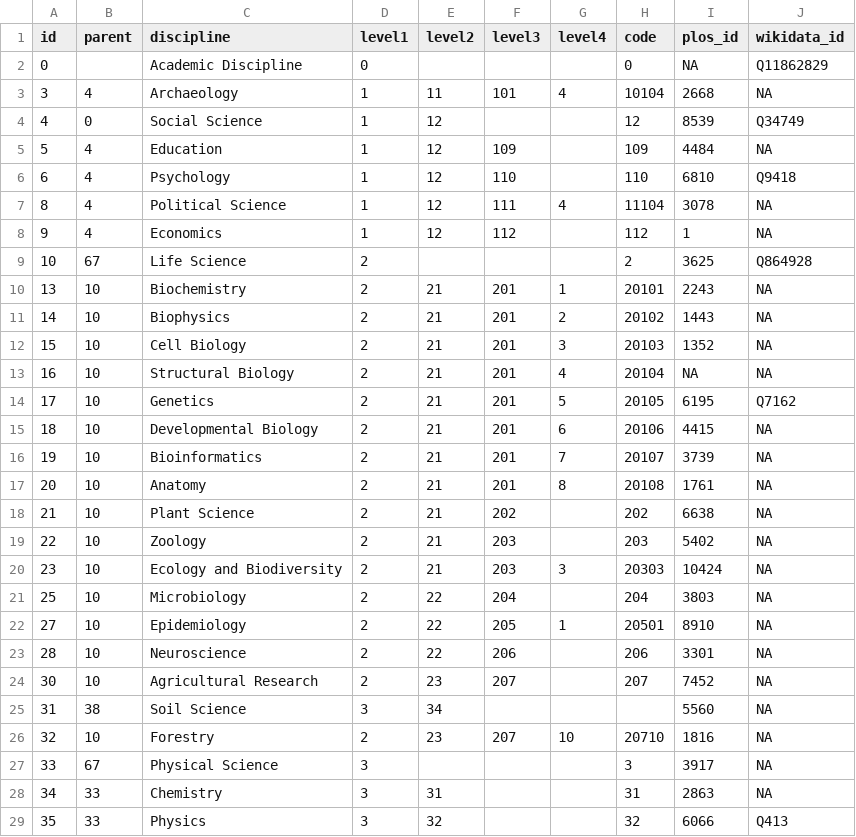
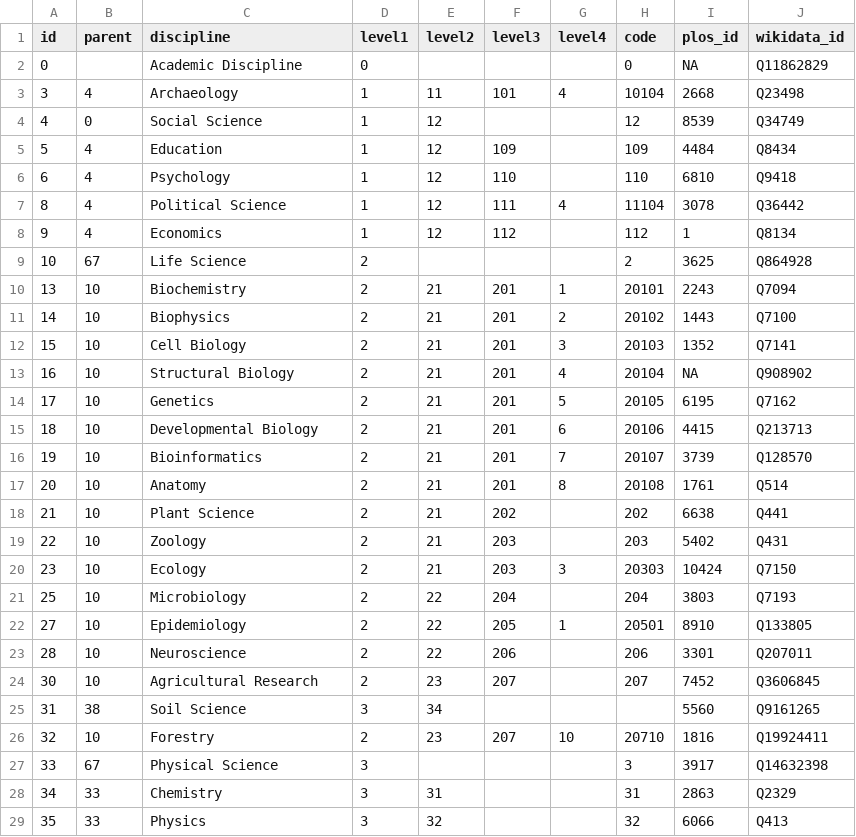
Before and after one commit to NCEAS/adc-disciplines, a CSV file: adc-disciplines.csv, drawn as a sheet; only a part is shown; the diff covers the shown part only.

Commit message:
Add INt'l Relations, finish wikidata mapping.

```diff
--- a/adc-disciplines.csv
+++ b/adc-disciplines.csv
@@ -2,28 +2,28 @@ id,parent,discipline,level1,level2,level3,level4,code,plos_id,wikidata_id
 0,,Academic Discipline,0,,,,0,NA,Q11862829
-3,4,Archaeology,1,11,101,4,10104,2668,NA
+3,4,Archaeology,1,11,101,4,10104,2668,Q23498
 4,0,Social Science,1,12,,,12,8539,Q34749
-5,4,Education,1,12,109,,109,4484,NA
+5,4,Education,1,12,109,,109,4484,Q8434
 6,4,Psychology,1,12,110,,110,6810,Q9418
-8,4,Political Science,1,12,111,4,11104,3078,NA
-9,4,Economics,1,12,112,,112,1,NA
+8,4,Political Science,1,12,111,4,11104,3078,Q36442
+9,4,Economics,1,12,112,,112,1,Q8134
 10,67,Life Science,2,,,,2,3625,Q864928
-13,10,Biochemistry,2,21,201,1,20101,2243,NA
-14,10,Biophysics,2,21,201,2,20102,1443,NA
-15,10,Cell Biology,2,21,201,3,20103,1352,NA
-16,10,Structural Biology,2,21,201,4,20104,NA,NA
+13,10,Biochemistry,2,21,201,1,20101,2243,Q7094
+14,10,Biophysics,2,21,201,2,20102,1443,Q7100
+15,10,Cell Biology,2,21,201,3,20103,1352,Q7141
+16,10,Structural Biology,2,21,201,4,20104,NA,Q908902
 17,10,Genetics,2,21,201,5,20105,6195,Q7162
-18,10,Developmental Biology,2,21,201,6,20106,4415,NA
-19,10,Bioinformatics,2,21,201,7,20107,3739,NA
-20,10,Anatomy,2,21,201,8,20108,1761,NA
-21,10,Plant Science,2,21,202,,202,6638,NA
-22,10,Zoology,2,21,203,,203,5402,NA
-23,10,Ecology and Biodiversity,2,21,203,3,20303,10424,NA
-25,10,Microbiology,2,22,204,,204,3803,NA
-27,10,Epidemiology,2,22,205,1,20501,8910,NA
-28,10,Neuroscience,2,22,206,,206,3301,NA
-30,10,Agricultural Research,2,23,207,,207,7452,NA
-31,38,Soil Science,3,34,,,,5560,NA
-32,10,Forestry,2,23,207,10,20710,1816,NA
-33,67,Physical Science,3,,,,3,3917,NA
-34,33,Chemistry,3,31,,,31,2863,NA
+18,10,Developmental Biology,2,21,201,6,20106,4415,Q213713
+19,10,Bioinformatics,2,21,201,7,20107,3739,Q128570
+20,10,Anatomy,2,21,201,8,20108,1761,Q514
+21,10,Plant Science,2,21,202,,202,6638,Q441
+22,10,Zoology,2,21,203,,203,5402,Q431
+23,10,Ecology,2,21,203,3,20303,10424,Q7150
+25,10,Microbiology,2,22,204,,204,3803,Q7193
+27,10,Epidemiology,2,22,205,1,20501,8910,Q133805
+28,10,Neuroscience,2,22,206,,206,3301,Q207011
+30,10,Agricultural Research,2,23,207,,207,7452,Q3606845
+31,38,Soil Science,3,34,,,,5560,Q9161265
+32,10,Forestry,2,23,207,10,20710,1816,Q19924411
+33,67,Physical Science,3,,,,3,3917,Q14632398
+34,33,Chemistry,3,31,,,31,2863,Q2329
 35,33,Physics,3,32,,,32,6066,Q413
```
Also changed, not shown: 2 added rows and 34 edited cells elsewhere in this file, 2 other files.
